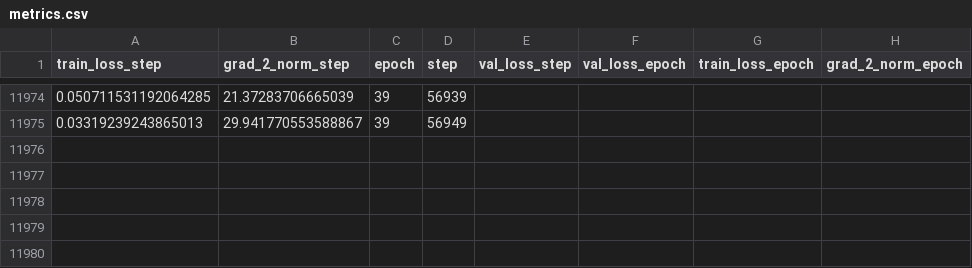
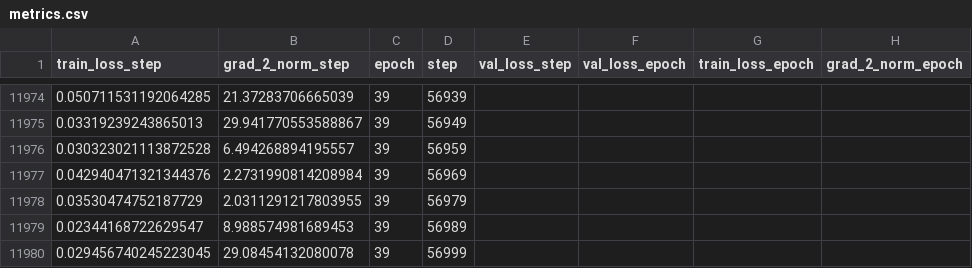
Before and after one commit to LaugeHermansen/DeepLearningProject, a CSV file: experiments/zoom_0_5_42/log/version_0/metrics.csv, drawn as a sheet; only a part is shown, gaps mark what is left out; the diff names each change by its address in the sheet, - before the commit and + after, or states it on an @@ line.

Commit message:
none

```diff
--- a/experiments/zoom_0_5_42/log/version_0/metrics.csv
+++ b/experiments/zoom_0_5_42/log/version_0/metrics.csv
+row 11976: 0.030323021113872528 | 6.494268894195557 | 39 | 56959
+row 11977: 0.042940471321344376 | 2.2731990814208984 | 39 | 56969
+row 11978: 0.03530474752187729 | 2.0311291217803955 | 39 | 56979
+row 11979: 0.02344168722629547 | 8.988574981689453 | 39 | 56989
+row 11980: 0.029456740245223045 | 29.08454132080078 | 39 | 56999
```
